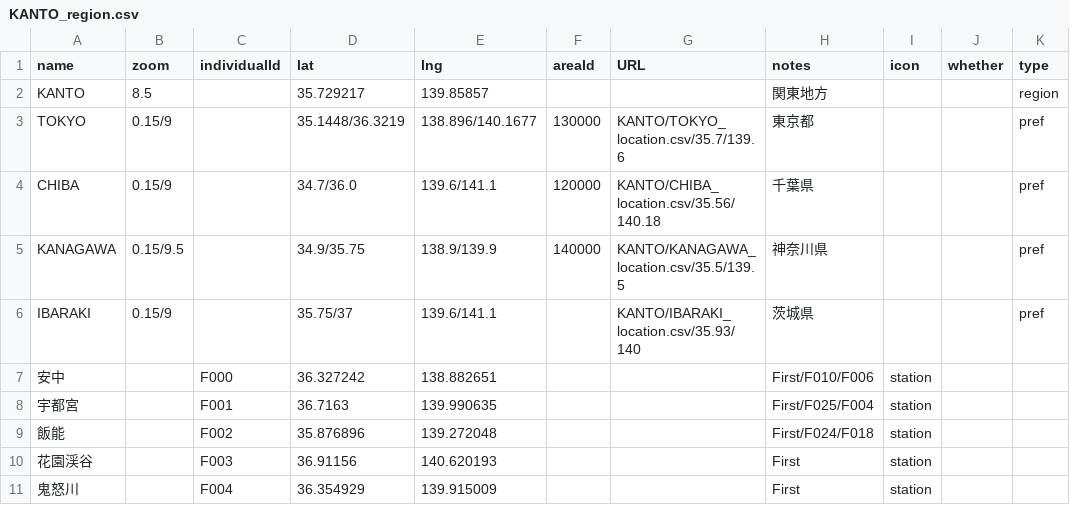
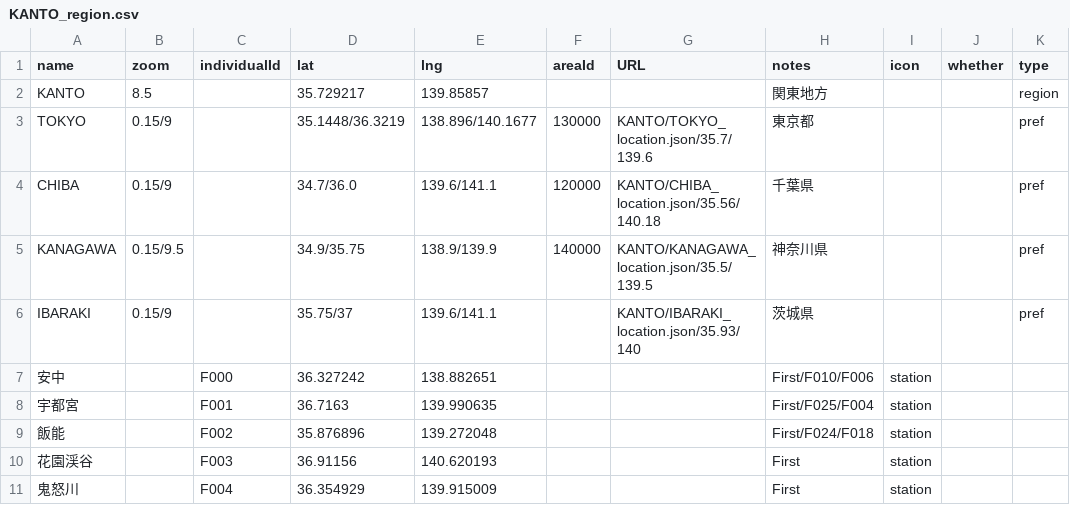
Before and after one commit to 4476barebare/MAP-, a CSV file: KANTO/KANTO_region.csv, drawn as a sheet; only a part is shown.

Commit message:
Update KANTO_region.csv

```diff
--- a/KANTO/KANTO_region.csv
+++ b/KANTO/KANTO_region.csv
@@ -2,6 +2,6 @@ name,zoom,individualId,lat,lng,areaId,URL,notes,icon,whether,type
 KANTO,8.5,,35.729217,139.85857,,,関東地方,,,region
-TOKYO,0.15/9,,35.1448/36.3219,138.896/140.1677,130000,KANTO/TOKYO_location.csv/35.7/139.6,東京都,,,pref
-CHIBA,0.15/9,,34.7/36.0,139.6/141.1,120000,KANTO/CHIBA_location.csv/35.56/140.18,千葉県,,,pref
-KANAGAWA,0.15/9.5,,34.9/35.75,138.9/139.9,140000,KANTO/KANAGAWA_location.csv/35.5/139.5,神奈川県,,,pref
-IBARAKI,0.15/9,,35.75/37,139.6/141.1,,KANTO/IBARAKI_location.csv/35.93/140,茨城県,,,pref
+TOKYO,0.15/9,,35.1448/36.3219,138.896/140.1677,130000,KANTO/TOKYO_location.json/35.7/139.6,東京都,,,pref
+CHIBA,0.15/9,,34.7/36.0,139.6/141.1,120000,KANTO/CHIBA_location.json/35.56/140.18,千葉県,,,pref
+KANAGAWA,0.15/9.5,,34.9/35.75,138.9/139.9,140000,KANTO/KANAGAWA_location.json/35.5/139.5,神奈川県,,,pref
+IBARAKI,0.15/9,,35.75/37,139.6/141.1,,KANTO/IBARAKI_location.json/35.93/140,茨城県,,,pref
 安中,,F000,36.327242,138.882651,,,First/F010/F006,station,,
```
